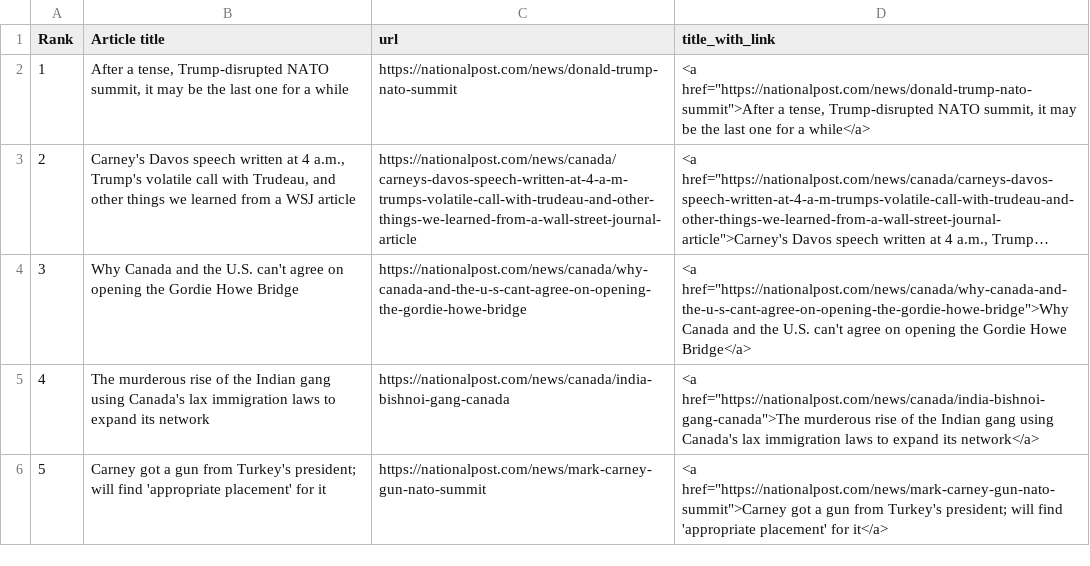
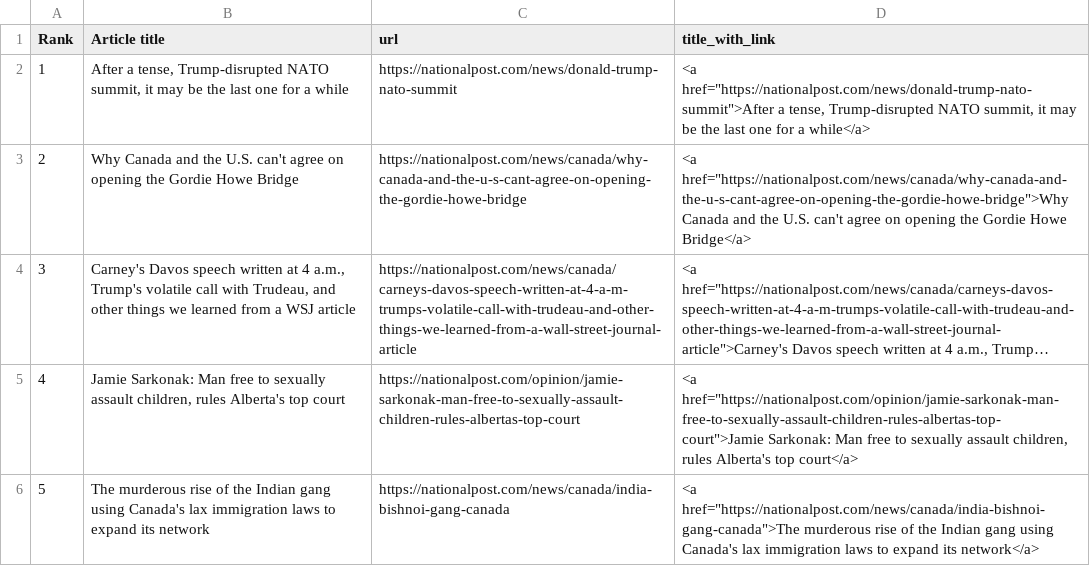
Before and after one commit to caoramckenna/canada-news-trending-stories, a CSV file: NationalPostScrape.csv, drawn as a sheet; long unchanged cells end in …; removed rows and columns are numbered as before the commit, all else as after; the diff names each change by its address in the sheet, - before the commit and + after, or states it on an @@ line.

```diff
--- a/NationalPostScrape.csv
+++ b/NationalPostScrape.csv
@@ row 4 moved to row 3: 2 @@
@@ column A (Rank) renumbered between rows 4 and 6 @@
+row 5: 4 | Jamie Sarkonak: Man free to sexually assault children, rules Alberta's top court | https://nationalpost.com/opinion/jamie-sarkonak-man-free-to-sexually-assault-children-rules-albertas-top-court | <a href="https://nationalpost.com/opinion/jamie-sarkonak-man-free-to-sexually-assault-children-rules-albertas-top-court">Jamie Sarkonak: Man free to sexually assault children, rules Alberta's top court</a>
-row 6: 5 | Carney got a gun from Turkey's president; will find 'appropriate placement' for it | https://nationalpost.com/news/mark-carney-gun-nato-summit | <a href="https://nationalpost.com/news/mark-carney-gun-nato-summit">Carney got a gun from Turkey's president; will find 'appropriate placement' for it</a>
```
Also changed, not shown: GlobeAndMailScrape.csv, 4 other files.
